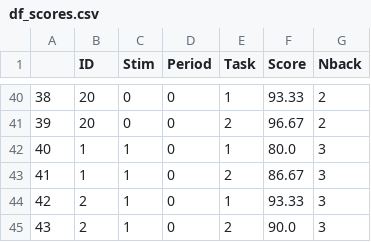
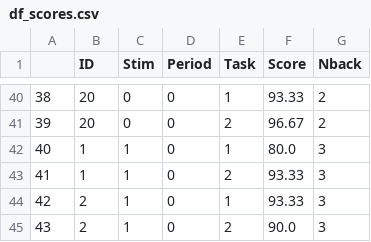
Before and after one commit to Makuta11/MastersThesis, a CSV file: DataProcessing/EmotionModel/src/assets/df_scores.csv, drawn as a sheet; only a part is shown, gaps mark what is left out.

```diff
--- a/DataProcessing/EmotionModel/src/assets/df_scores.csv
+++ b/DataProcessing/EmotionModel/src/assets/df_scores.csv
@@ -42,3 +42,3 @@
 40,1,1,0,1,80.0,3
-41,1,1,0,2,86.67,3
+41,1,1,0,2,93.33,3
 42,2,1,0,1,93.33,3
```
Also changed, not shown: DataProcessing/EmotionModel/src/assets/df_big.csv, DataProcessing/EmotionModel/src/assets/df_huge.csv, 4 other files.
